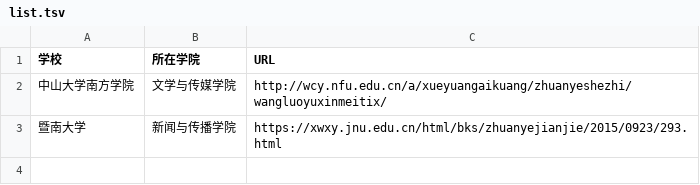
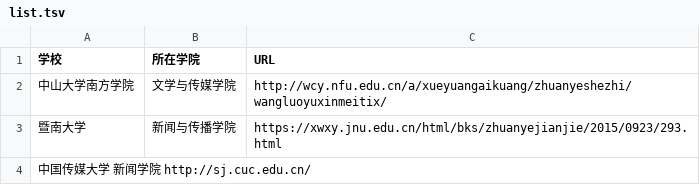
Before and after one commit to WuxueNewmedia/list_newmedia_undergraduate_CN_19, a TSV file: list.tsv, drawn as a sheet; the diff names each change by its address in the sheet, - before the commit and + after, or states it on an @@ line.

Commit message:
新增中国传媒大学

```diff
--- a/list.tsv
+++ b/list.tsv
+row 4: 中国传媒大学 新闻学院 http://sj.cuc.edu.cn/
```
